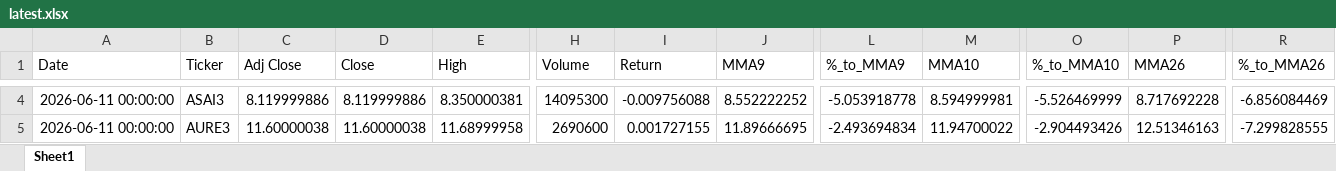
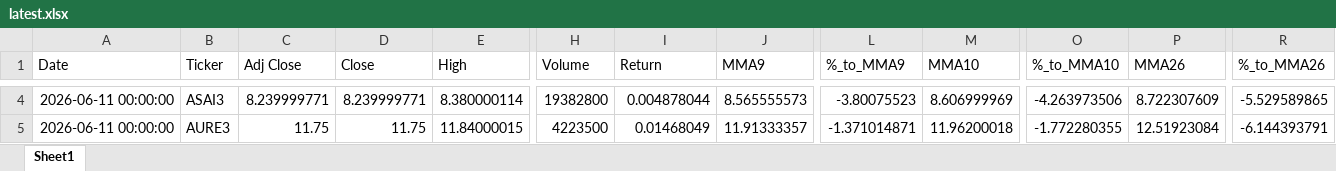
Before and after one commit to GiovanniCharret/robusta_market_analysis, an Excel workbook: site/data/latest.xlsx, sheet Sheet1, drawn as a sheet; only a part is shown, gaps mark what is left out; values as stored, in another font and other column widths than the file's, no borders; the diff covers the shown part only; the diff names each change by its address in the sheet, - before the commit and + after, or states it on an @@ line.

```diff
--- a/site/data/latest.xlsx (sheet Sheet1)
+++ b/site/data/latest.xlsx (sheet Sheet1)
-C4 (Adj Close): 8.119999886
+C4 (Adj Close): 8.239999771
-D4 (Close): 8.119999886
+D4 (Close): 8.239999771
-E4 (High): 8.350000381
+E4 (High): 8.380000114
-H4 (Volume): 14095300
+H4 (Volume): 19382800
-I4 (Return): -0.009756088
+I4 (Return): 0.004878044
-J4 (MMA9): 8.552222252
+J4 (MMA9): 8.565555573
-L4 (%_to_MMA9): -5.053918778
+L4 (%_to_MMA9): -3.80075523
-M4 (MMA10): 8.594999981
+M4 (MMA10): 8.606999969
-O4 (%_to_MMA10): -5.526469999
+O4 (%_to_MMA10): -4.263973506
-P4 (MMA26): 8.717692228
+P4 (MMA26): 8.722307609
-R4 (%_to_MMA26): -6.856084469
+R4 (%_to_MMA26): -5.529589865
-C5 (Adj Close): 11.60000038
+C5 (Adj Close): 11.75
-D5 (Close): 11.60000038
+D5 (Close): 11.75
-E5 (High): 11.68999958
+E5 (High): 11.84000015
-H5 (Volume): 2690600
+H5 (Volume): 4223500
-I5 (Return): 0.001727155
+I5 (Return): 0.01468049
-J5 (MMA9): 11.89666695
+J5 (MMA9): 11.91333357
-L5 (%_to_MMA9): -2.493694834
+L5 (%_to_MMA9): -1.371014871
-M5 (MMA10): 11.94700022
+M5 (MMA10): 11.96200018
-O5 (%_to_MMA10): -2.904493426
+O5 (%_to_MMA10): -1.772280355
-P5 (MMA26): 12.51346163
+P5 (MMA26): 12.51923084
-R5 (%_to_MMA26): -7.299828555
+R5 (%_to_MMA26): -6.144393791
```
Also changed, not shown: 1713 edited cells elsewhere in this sheet, 1 other file.
